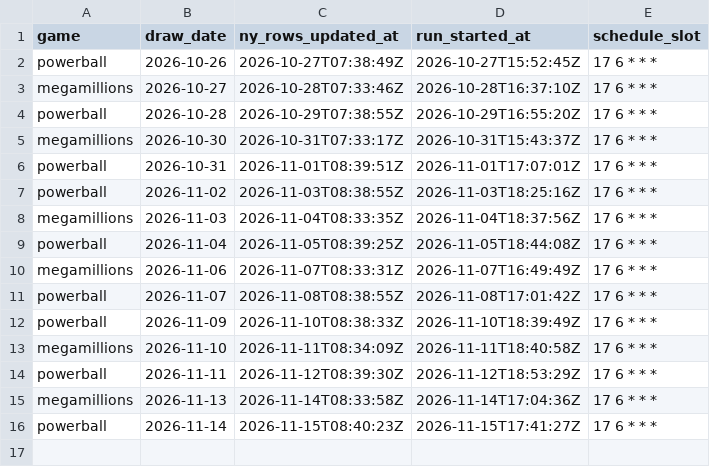
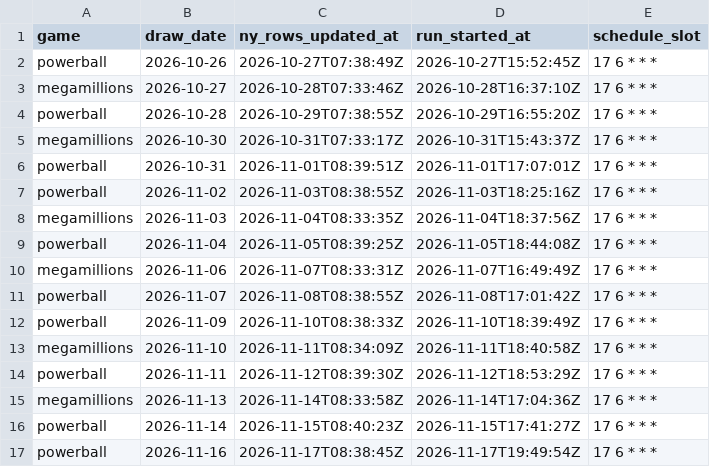
Before and after one commit to cruiseliner/lottery-master-archive, a CSV file: data/ingest_log.csv, drawn as a sheet.

```diff
--- a/data/ingest_log.csv
+++ b/data/ingest_log.csv
@@ -16 +16,2 @@ megamillions,2026-11-13,2026-11-14T08:33:58Z,2026-11-14T17:04:36Z,17 6 * * *
 powerball,2026-11-14,2026-11-15T08:40:23Z,2026-11-15T17:41:27Z,17 6 * * *
+powerball,2026-11-16,2026-11-17T08:38:45Z,2026-11-17T19:49:54Z,17 6 * * *
```
Also changed, not shown: data/powerball/draws.csv, 1 other file.
